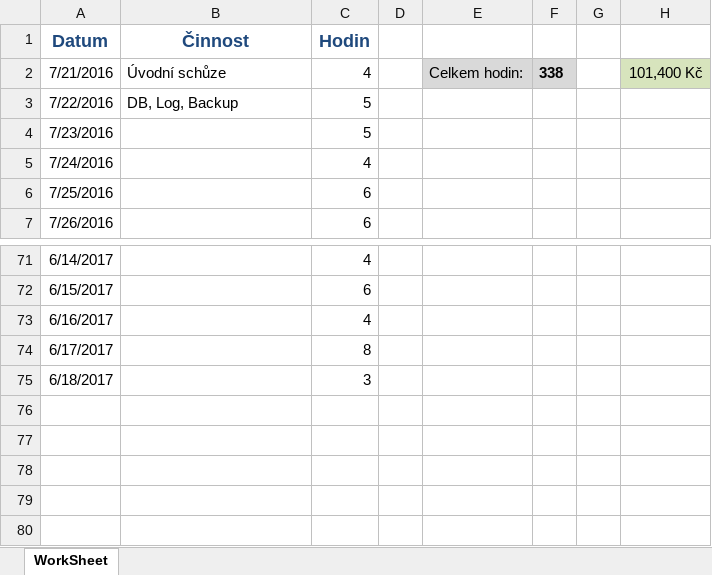
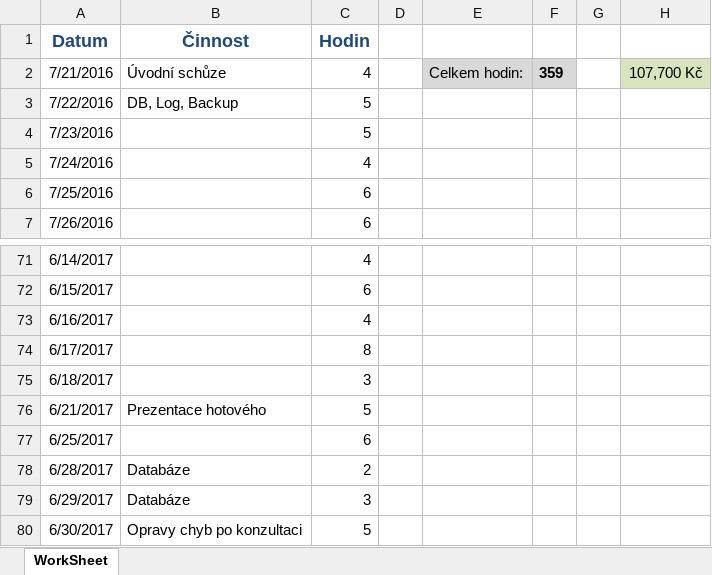
Before and after one commit to martinkvoch/stimmsmart, an Excel workbook: MDM/WorkSheet.xlsx, sheet WorkSheet, drawn as a sheet; only a part is shown, gaps mark what is left out; values as stored, in another font and other column widths than the file's, no borders; the diff names each change by its address in the sheet, - before the commit and + after, or states it on an @@ line.

Commit message:
Opravy chyb po konzultaci

```diff
--- a/MDM/WorkSheet.xlsx (sheet WorkSheet)
+++ b/MDM/WorkSheet.xlsx (sheet WorkSheet)
-F2: 338
+F2: 359
-H2: 101,400 Kč
+H2: 107,700 Kč
+row 76: 6/21/2017 | Prezentace hotového | 5
+row 77: 6/25/2017 |  | 6
+row 78: 6/28/2017 | Databáze | 2
+row 79: 6/29/2017 | Databáze | 3
+row 80: 6/30/2017 | Opravy chyb po konzultaci | 5
```
Also changed, not shown: 26 other files.
